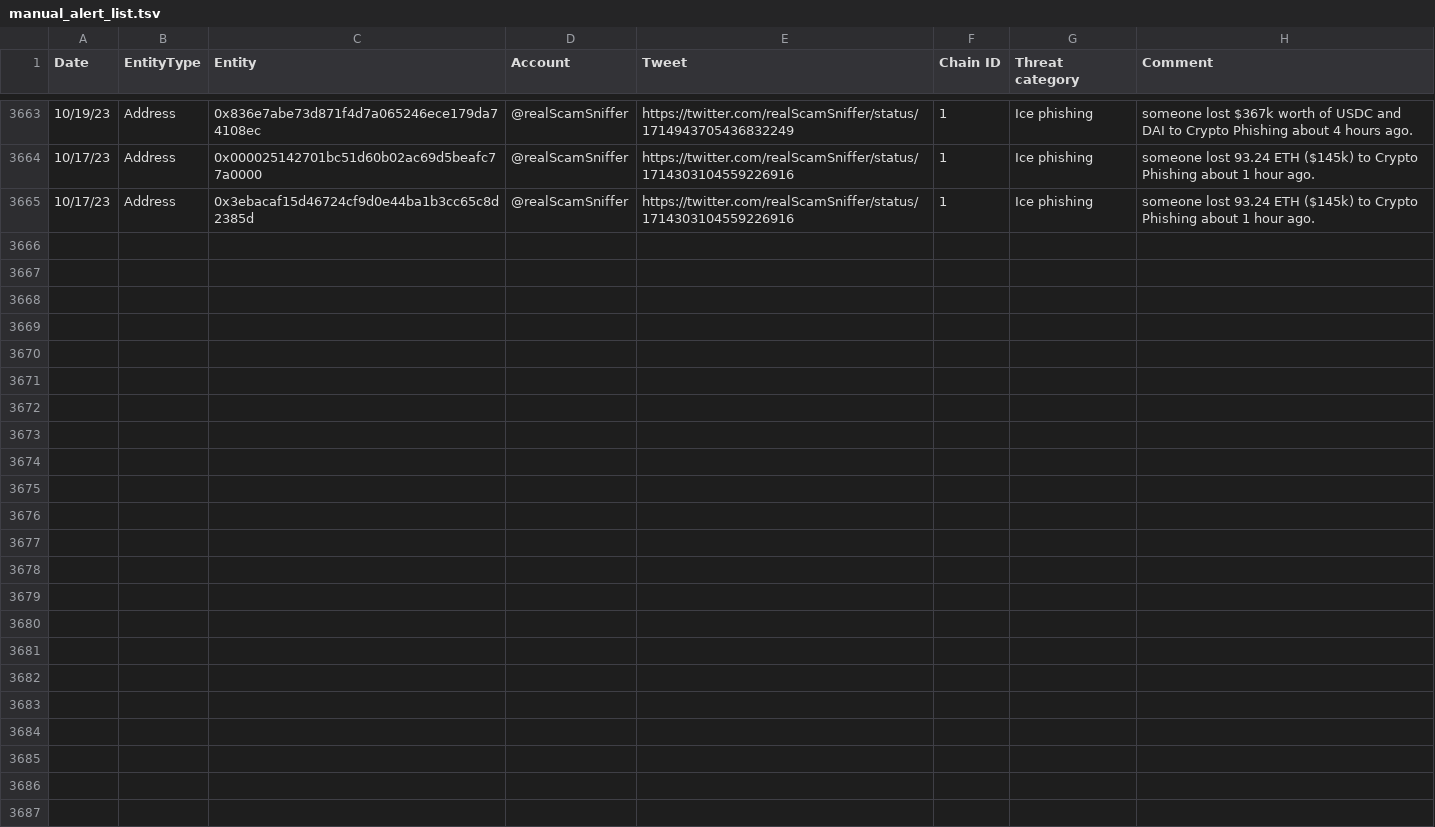
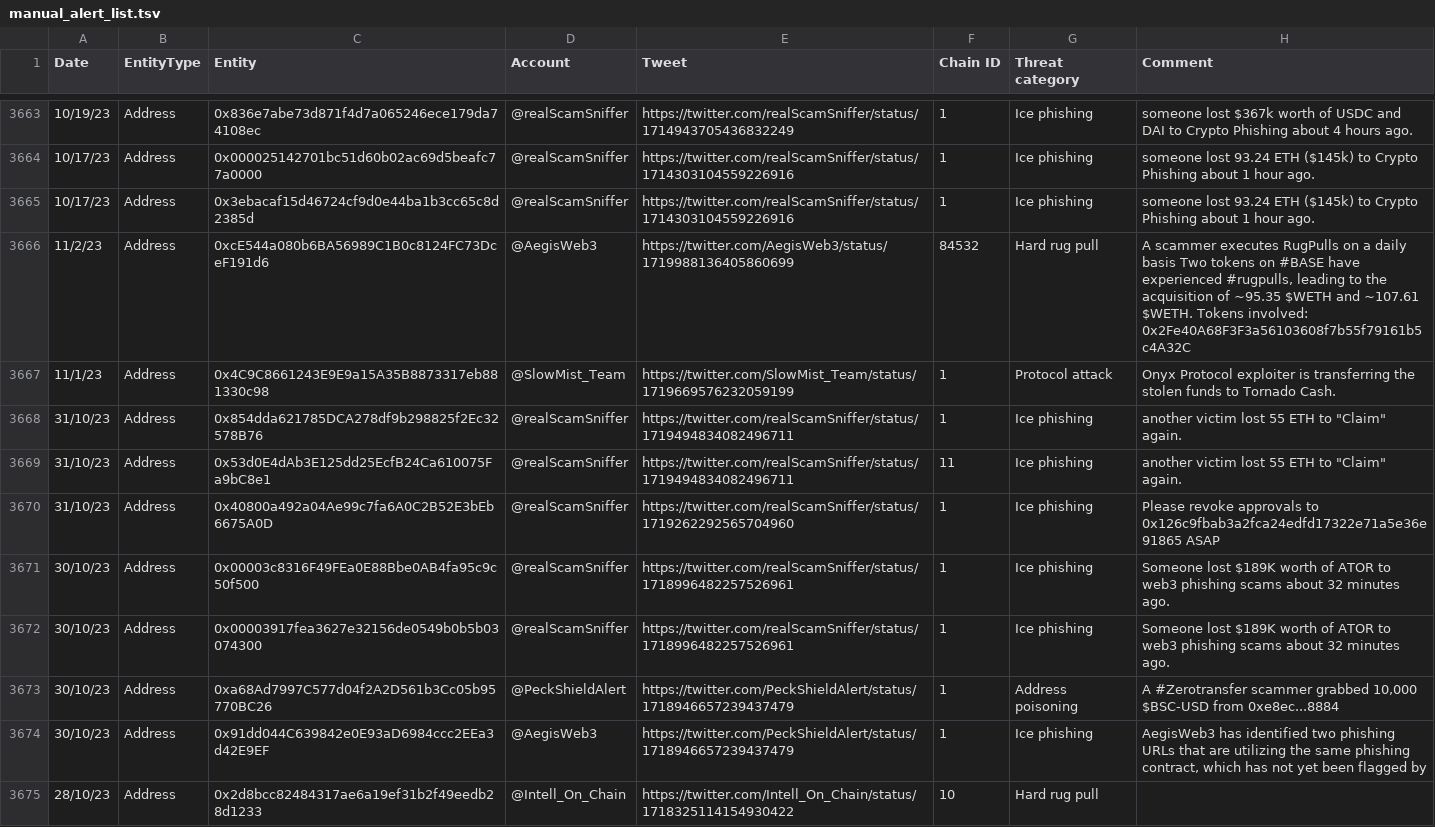
Before and after one commit to forta-network/starter-kits, a TSV file: scam-detector-py/manual_alert_list.tsv, drawn as a sheet; only a part is shown, gaps mark what is left out.

Commit message:
Update manual_alert_list.tsv

```diff
--- a/scam-detector-py/manual_alert_list.tsv
+++ b/scam-detector-py/manual_alert_list.tsv
@@ -3665 +3665,11 @@ Date	EntityType	Entity	Account	Tweet	Chain ID	Threat category	Comment
 10/17/23	Address	0x3ebacaf15d46724cf9d0e44ba1b3cc65c8d2385d	@realScamSniffer	https://twitter.com/realScamSniffer/status/1714303104559226916	1	Ice phishing	someone lost 93.24 ETH ($145k) to Crypto Phishing about 1 hour ago.
+11/2/23	Address	0xcE544a080b6BA56989C1B0c8124FC73DceF191d6	@AegisWeb3	https://twitter.com/AegisWeb3/status/1719988136405860699	84532	Hard rug pull	A scammer executes RugPulls on a daily basis  Two tokens on #BASE have experienced #rugpulls, leading to the acquisition of ~95.35 $WETH and ~107.61 $WETH. Tokens involved:  0x2Fe40A68F3F3a56103608f7b55f79161b5c4A32C
+11/1/23	Address	0x4C9C8661243E9E9a15A35B8873317eb881330c98	@SlowMist_Team	https://twitter.com/SlowMist_Team/status/1719669576232059199	1	Protocol attack	Onyx Protocol exploiter is transferring the stolen funds to Tornado Cash.
+31/10/23	Address	0x854dda621785DCA278df9b298825f2Ec32578B76	@realScamSniffer	https://twitter.com/realScamSniffer/status/1719494834082496711	1	Ice phishing	another victim lost 55 ETH to "Claim" again.
+31/10/23	Address	0x53d0E4dAb3E125dd25EcfB24Ca610075Fa9bC8e1	@realScamSniffer	https://twitter.com/realScamSniffer/status/1719494834082496711	11	Ice phishing	another victim lost 55 ETH to "Claim" again.
+31/10/23	Address	0x40800a492a04Ae99c7fa6A0C2B52E3bEb6675A0D	@realScamSniffer	https://twitter.com/realScamSniffer/status/1719262292565704960	1	Ice phishing	Please revoke approvals to 0x126c9fbab3a2fca24edfd17322e71a5e36e91865 ASAP
+30/10/23	Address	0x00003c8316F49FEa0E88Bbe0AB4fa95c9c50f500	@realScamSniffer	https://twitter.com/realScamSniffer/status/1718996482257526961	1	Ice phishing	Someone lost $189K worth of ATOR to web3 phishing scams about 32 minutes ago.
+30/10/23	Address	0x00003917fea3627e32156de0549b0b5b03074300	@realScamSniffer	https://twitter.com/realScamSniffer/status/1718996482257526961	1	Ice phishing	Someone lost $189K worth of ATOR to web3 phishing scams about 32 minutes ago.
+30/10/23	Address	0xa68Ad7997C577d04f2A2D561b3Cc05b95770BC26	@PeckShieldAlert	https://twitter.com/PeckShieldAlert/status/1718946657239437479	1	Address poisoning	A #Zerotransfer scammer grabbed 10,000 $BSC-USD from 0xe8ec...8884
+30/10/23	Address	0x91dd044C639842e0E93aD6984ccc2EEa3d42E9EF	@AegisWeb3	https://twitter.com/PeckShieldAlert/status/1718946657239437479	1	Ice phishing	AegisWeb3 has identified two phishing URLs that are utilizing the same phishing contract, which has not yet been flagged by
+28/10/23	Address	0x2d8bcc82484317ae6a19ef31b2f49eedb28d1233	@Intell_On_Chain	https://twitter.com/Intell_On_Chain/status/1718325114154930422	10	Hard rug pull	
```
